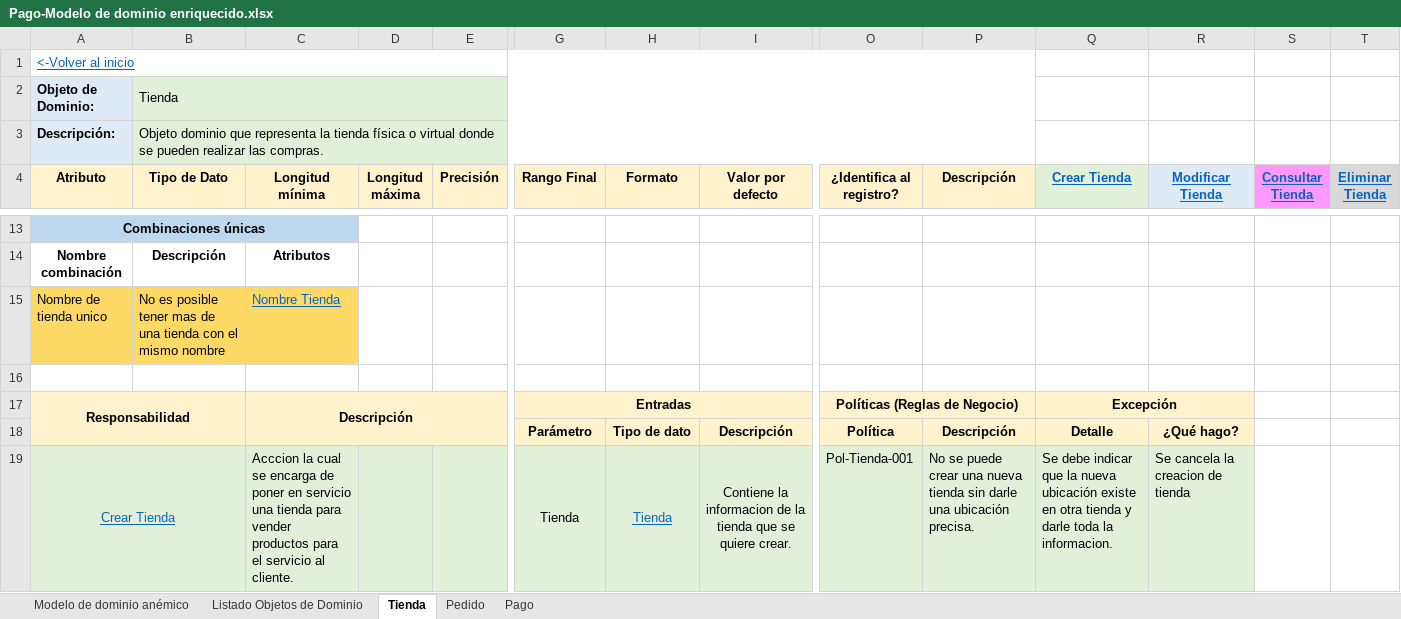
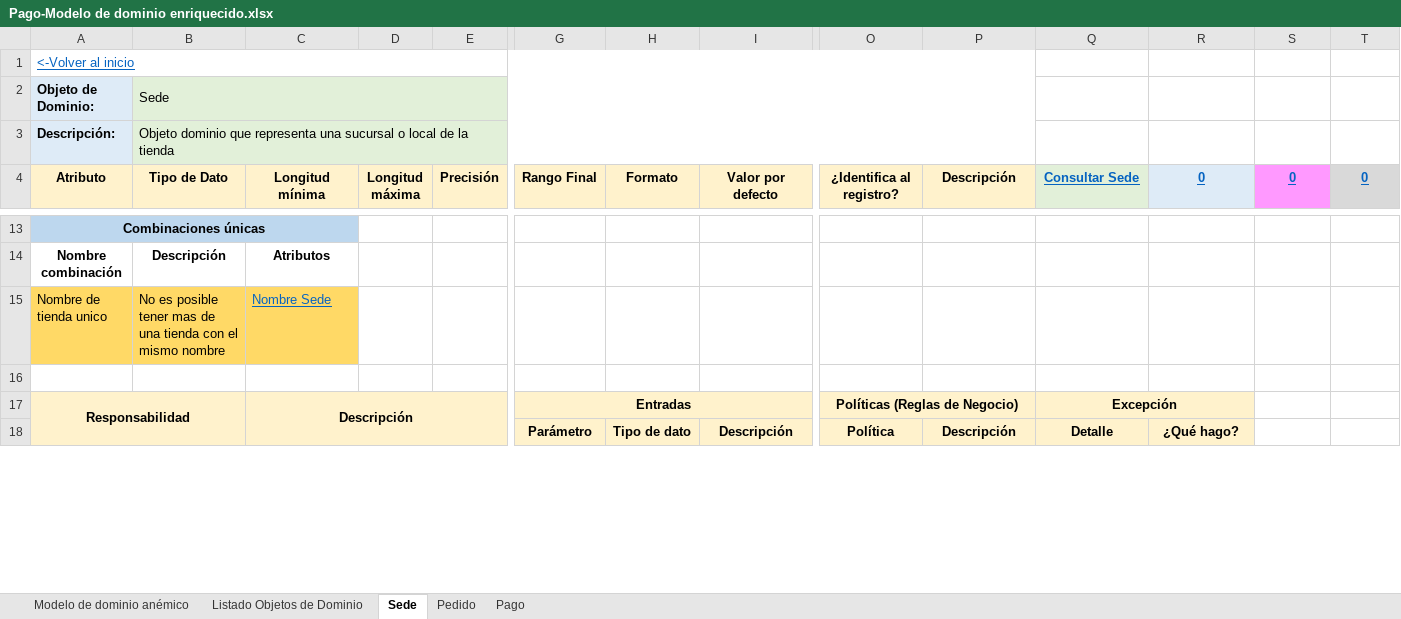
Before and after one commit to isabela0841/ProyectoDOO, an Excel workbook: Modelo de dominio enriquecido/Pago-Modelo de dominio enriquecido.xlsx, sheet Sede, drawn as a sheet; only a part is shown, gaps mark what is left out; values as stored, in another font and other column widths than the file's, no borders; rows hold the shown columns only; the diff covers the shown part only; the diff names each change by its address in the sheet, - before the commit and + after, or states it on an @@ line.

```diff
--- a/Modelo de dominio enriquecido/Pago-Modelo de dominio enriquecido.xlsx (sheet Sede)
+++ b/Modelo de dominio enriquecido/Pago-Modelo de dominio enriquecido.xlsx (sheet Sede)
-sheet tab: Tienda
+sheet tab: Sede
-B2 (Tipo de Dato): Tienda
+B2 (Tipo de Dato): Sede
-B3 (Tipo de Dato): …que representa la tienda física o virtual donde se pueden realizar las compras.
+B3 (Tipo de Dato): …que representa una sucursal o local de la tienda
-Q4: Crear Tienda
+Q4: Consultar Sede
-R4: Modificar Tienda
+R4: 0
-S4: Consultar Tienda
+S4: 0
-T4: Eliminar Tienda
+T4: 0
-C15 (Longitud mínima): Nombre Tienda
+C15 (Longitud mínima): Nombre Sede
-row 19: Crear Tienda |  | Acccion la cual se encarga de poner en servicio una tienda para vender productos para el servicio al cliente. |  |  | Tienda | Tienda | Contiene la informacion de la tienda que se quiere crear. | Pol-Tienda-001 | No se puede crear una nueva tienda sin darle una ubicación precisa. | Se debe indicar que la nueva ubicación existe en otra tienda y darle toda la informacion. | Se cancela la creacion de tienda
```
Also changed, not shown: 4 removed rows, 18 edited cells and cell formats elsewhere in this sheet, sheet Pedido, sheet Pago, sheet Listado Objetos de Dominio, charts or pictures, Modelo de dominio enriquecido/Cliente- Modelo de dominio enriquecido.xlsx, 1 other file.
